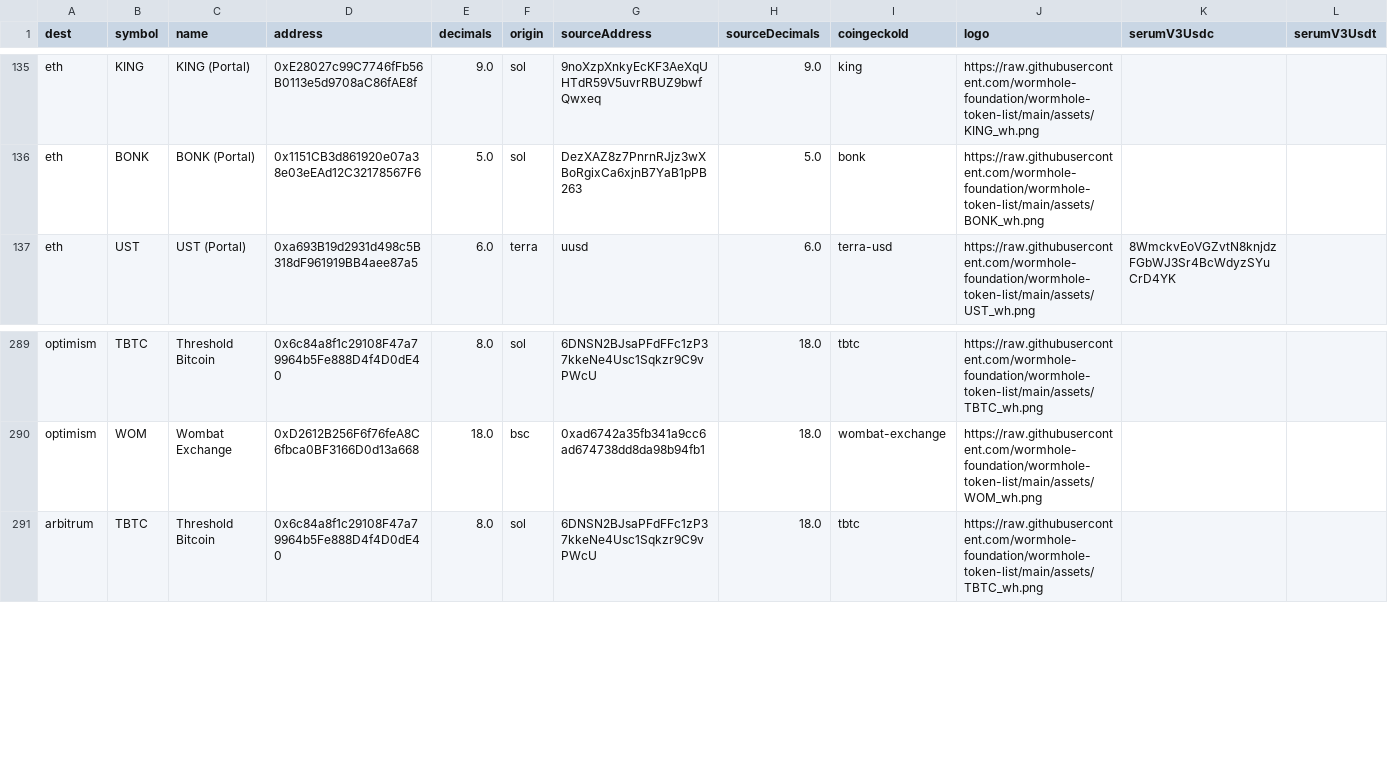
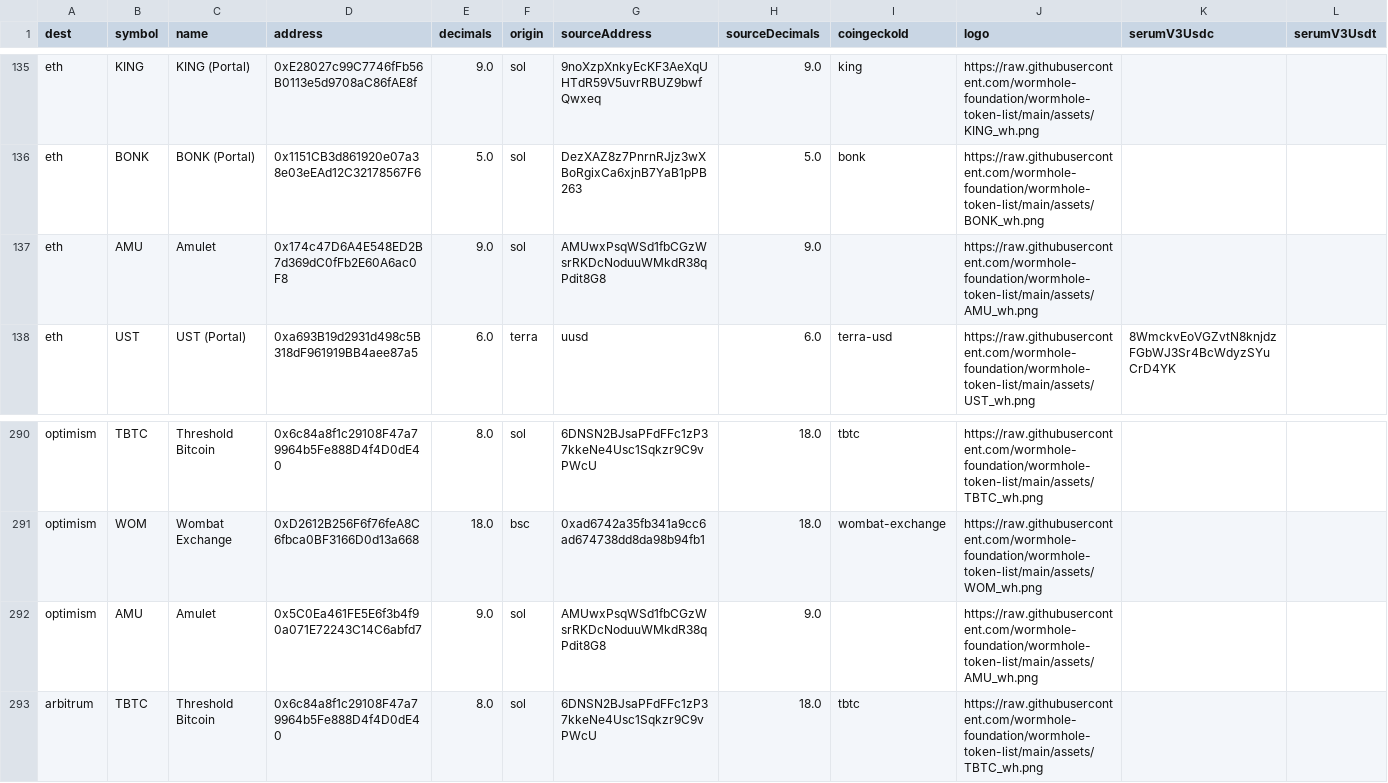
Before and after one commit to wormhole-foundation/wormhole-token-list, a CSV file: content/by_dest.csv, drawn as a sheet; only a part is shown, gaps mark what is left out; the diff names each change by its address in the sheet, - before the commit and + after, or states it on an @@ line.

Commit message:
add AMU token

```diff
--- a/content/by_dest.csv
+++ b/content/by_dest.csv
+row 137: eth | AMU | Amulet | 0x174c47D6A4E548ED2B7d369dC0fFb2E60A6ac0F8 | 9.0 | sol | AMUwxPsqWSd1fbCGzWsrRKDcNoduuWMkdR38qPdit8G8 | 9.0 |  | https://raw.githubusercontent.com/wormhole-foundation/wormhole-token-list/main/assets/AMU_wh.png
+row 292: optimism | AMU | Amulet | 0x5C0Ea461FE5E6f3b4f90a071E72243C14C6abfd7 | 9.0 | sol | AMUwxPsqWSd1fbCGzWsrRKDcNoduuWMkdR38qPdit8G8 | 9.0 |  | https://raw.githubusercontent.com/wormhole-foundation/wormhole-token-list/main/assets/AMU_wh.png
```
Also changed, not shown: content/by_source.csv, 8 other files.
